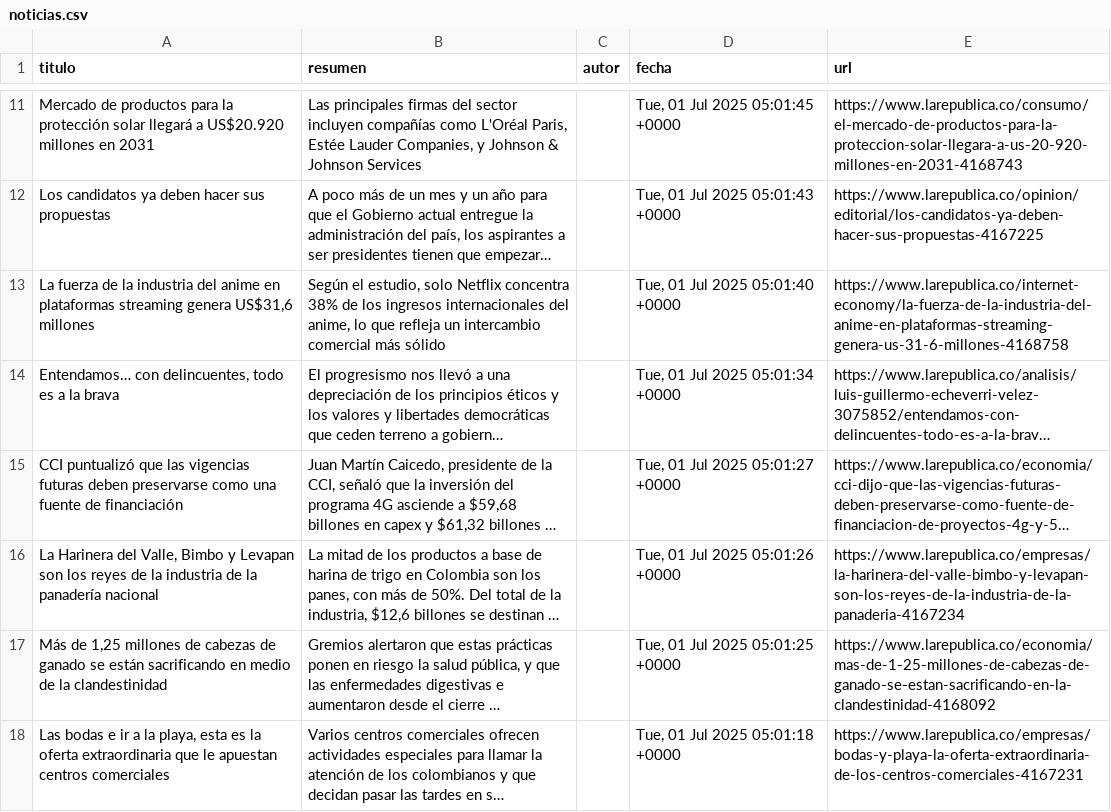
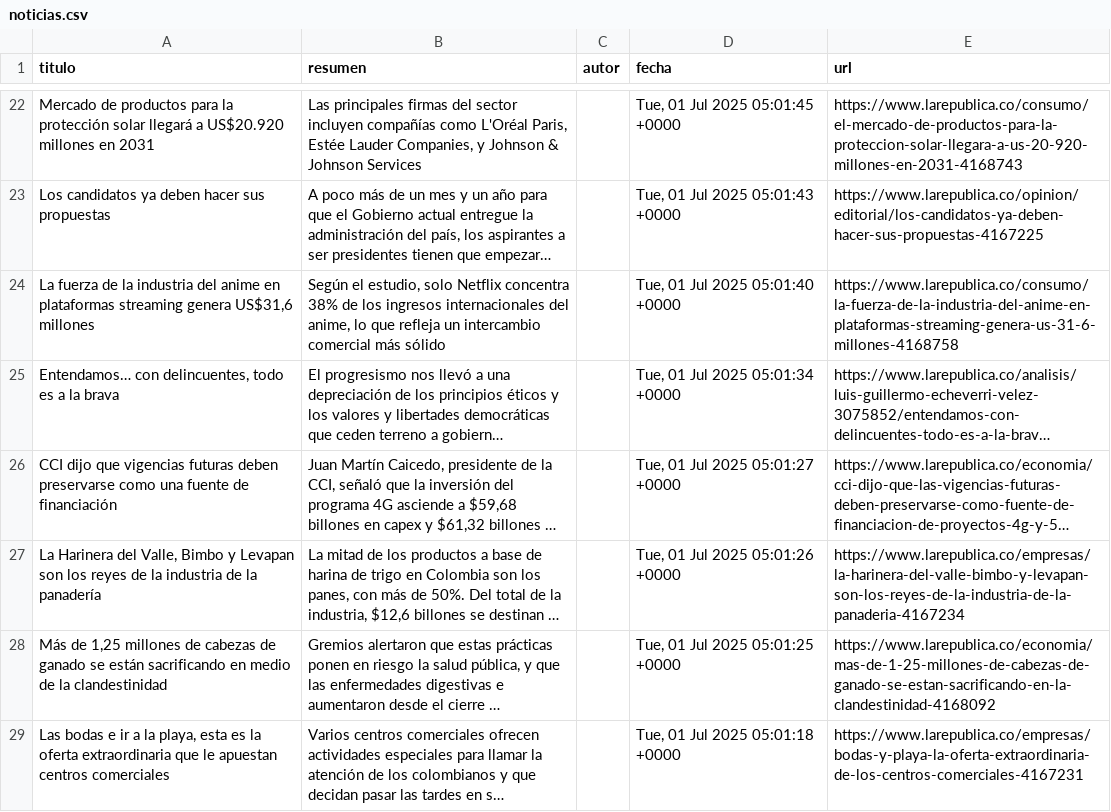
Before and after one commit to JoseAlvarezMedina/scraper_noticias, a CSV file: noticias.csv, drawn as a sheet; only a part is shown, gaps mark what is left out; long unchanged cells end in …; addresses are those after the commit; the diff covers the shown part only; the diff names each change by its address in the sheet, - before the commit and + after, or states it on an @@ line.

```diff
--- a/noticias.csv
+++ b/noticias.csv
-E24 (url): https://www.larepublica.co/internet-economy/la-fuerza-de-la-industria-del-anime-en-plataformas-streaming-genera-us-31-6-millones-4168758
+E24 (url): https://www.larepublica.co/consumo/la-fuerza-de-la-industria-del-anime-en-plataformas-streaming-genera-us-31-6-millones-4168758
-A26 (titulo): CCI puntualizó que las vigencias futuras…
+A26 (titulo): CCI dijo que vigencias futuras…
-A27 (titulo): …la panadería nacional
+A27 (titulo): …la panadería
```
Also changed, not shown: 20 added rows, 20 removed rows and 8 moved rows elsewhere in this file, 1 other file.
